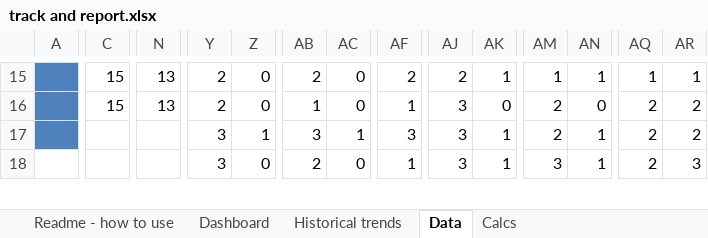
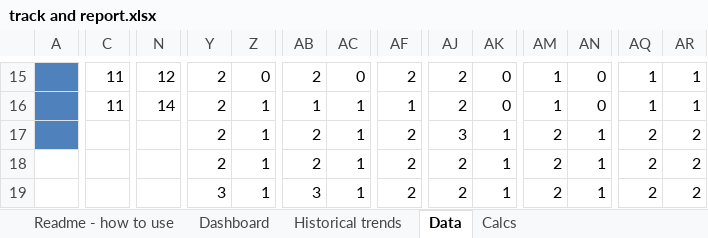
Before and after one commit to QuantitativeImprovement/welcome-kit, an Excel workbook: track and report.xlsx, sheet Data, drawn as a sheet; only a part is shown, gaps mark what is left out; values as stored, in another font and other column widths than the file's, no borders; conditional formats and table styles not drawn; rows hold the shown columns only; the diff covers the shown part only; the diff names each change by its address in the sheet, - before the commit and + after, or states it on an @@ line.

```diff
--- a/track and report.xlsx (sheet Data)
+++ b/track and report.xlsx (sheet Data)
-C15:C16: 15
+C15:C16: 11
-N15: 13
+N15: 12
-AK15: 1
+AK15: 0
-AN15: 1
+AN15: 0
-N16: 13
+N16: 14
-Z16: 0
+Z16: 1
-AC16: 0
+AC16: 1
-AJ16: 3
+AJ16: 2
-AM16: 2
+AM16: 1
-AQ16: 2
+AQ16: 1
-AR16: 2
+AR16: 1
-Y17:Y18: 3
+Y17:Y18: 2
-AB17: 3
+AB17: 2
-AF17: 3
+AF17: 2
-Z18: 0
+Z18: 1
-AC18: 0
+AC18: 1
-AF18: 1
+AF18: 2
-AJ18: 3
+AJ18: 2
-AM18: 3
+AM18: 2
-AR18: 3
+AR18: 2
+row 19:  |  |  | 3 | 1 | 3 | 1 | 2 | 2 | 1 | 2 | 1 | 2 | 2
```
Also changed, not shown: 7 added rows, 8 removed rows and 248 edited cells elsewhere in this sheet, sheet Calcs, sheet Dashboard, charts or pictures.
